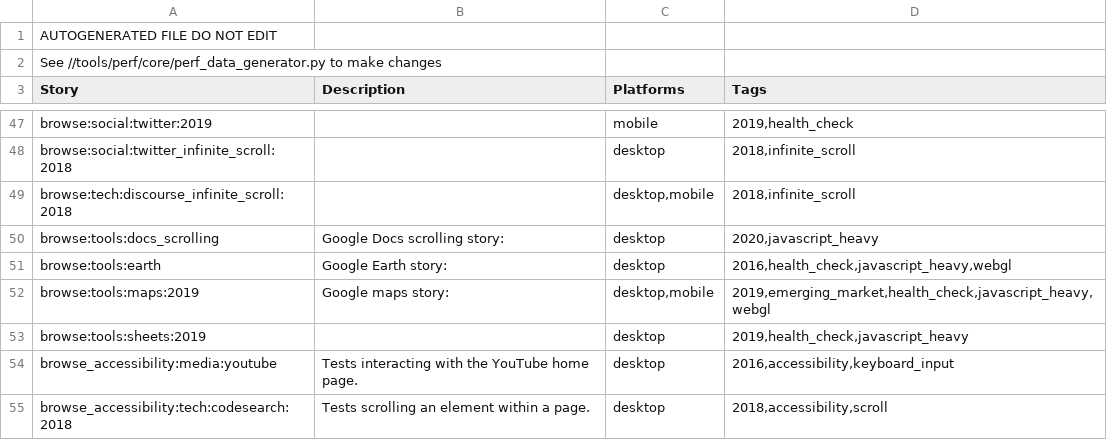
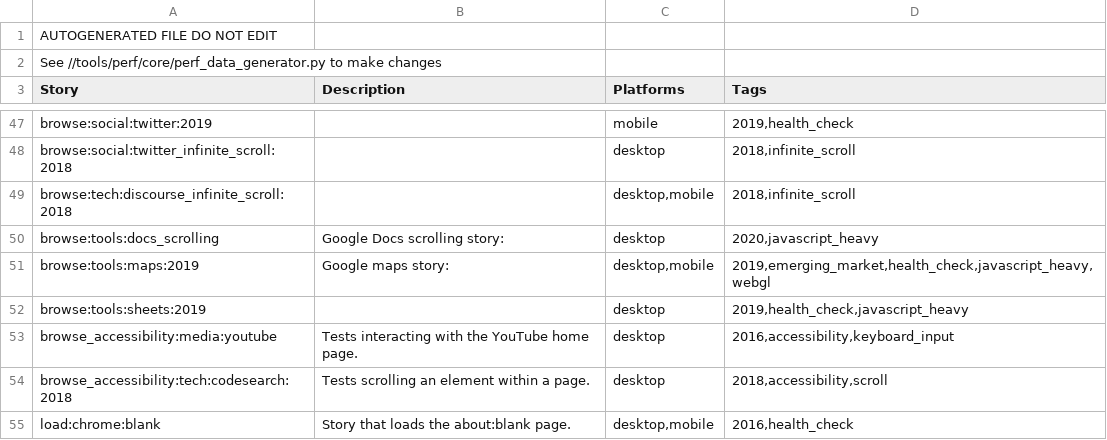
Before and after one commit to dbuskariol-org/chromium, a CSV file: tools/perf/system_health_stories.csv, drawn as a sheet; only a part is shown, gaps mark what is left out; the shorter side is filled out with more unchanged rows.

Commit message:
[tools/perf] Remove browse:tools:earth story
Google earth is now using a WASM version and hence the old version
is no longer very useful as a representative of real world. This
story is also flaky on certain platforms.

Bug: chromium:1050636
Change-Id: If53246f9722030c6afe07150a55c7415a7282c2c
Reviewed-on: https://chromium-review.googlesource.com/c/chromium/src/+/2061809
Commit-Queue: Mythri Alle <mythria@chromium.org>
Auto-Submit: Mythri Alle <mythria@chromium.org>
Reviewed-by: Ross McIlroy <rmcilroy@chromium.org>
Reviewed-by: Caleb Rouleau <crouleau@chromium.org>
Cr-Commit-Position: refs/heads/master@{#744254}

```diff
--- a/tools/perf/system_health_stories.csv
+++ b/tools/perf/system_health_stories.csv
@@ -50,3 +50,2 @@ browse:tech:discourse_infinite_scroll:2018,,"desktop,mobile","2018,infinite_scro
 browse:tools:docs_scrolling,Google Docs scrolling story:,desktop,"2020,javascript_heavy"
-browse:tools:earth,Google Earth story:,desktop,"2016,health_check,javascript_heavy,webgl"
 browse:tools:maps:2019,Google maps story:,"desktop,mobile","2019,emerging_market,health_check,javascript_heavy,webgl"
```
Also changed, not shown: tools/perf/benchmark_schedules.csv, tools/perf/cycletime_contributions.csv, 7 other files.
